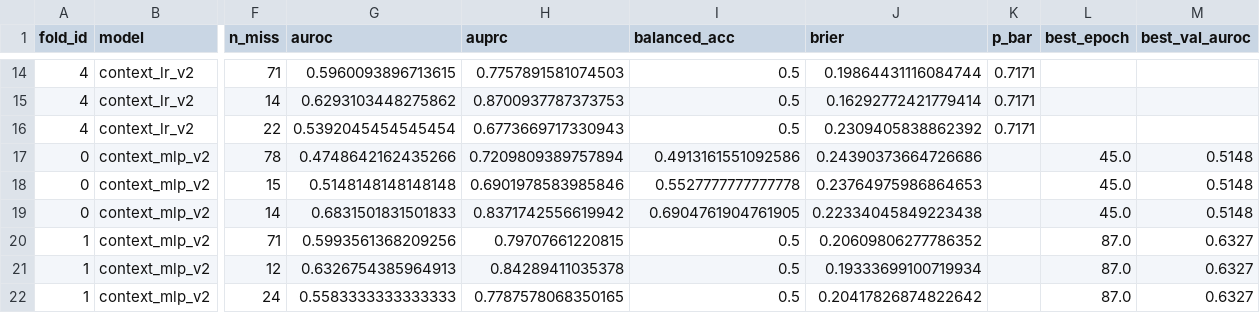
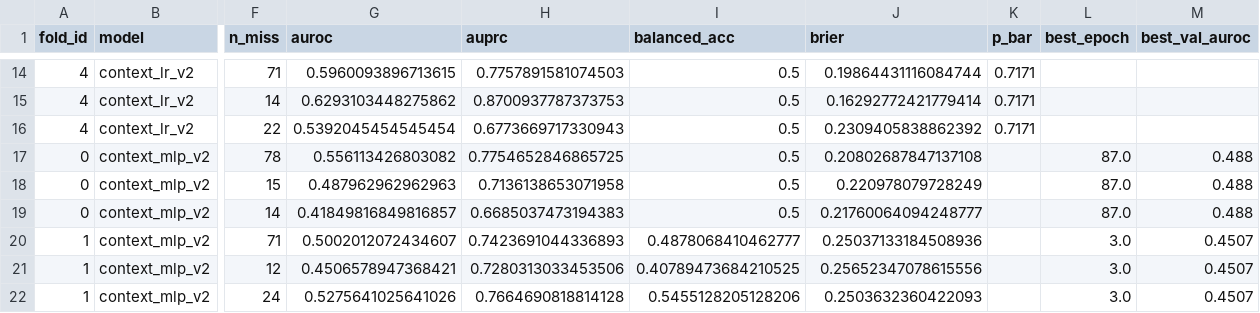
Before and after one commit to Grass456/Penalty-shoot-and-Expression, a CSV file: results/tables/baselines_context_mlp_v2_context_mlp_v2_grouped_context_lr_v2_context_lr_v2_inter_fused_lr_v2_20261104_185001.csv (was results/tables/baselines_context_lr_v2_context_lr_v2_inter_context_mlp_v2_context_mlp_v2_grouped_fused_lr_v2_20261104_134437.csv), drawn as a sheet; only a part is shown, gaps mark what is left out; the diff covers the shown part only; the diff names each change by its address in the sheet, - before the commit and + after, or states it on an @@ line.

```diff
--- a/results/tables/baselines_context_lr_v2_context_lr_v2_inter_context_mlp_v2_context_mlp_v2_grouped_fused_lr_v2_20261104_134437.csv
+++ b/results/tables/baselines_context_mlp_v2_context_mlp_v2_grouped_context_lr_v2_context_lr_v2_inter_fused_lr_v2_20261104_185001.csv
-G17 (auroc): 0.4748642162435266
+G17 (auroc): 0.556113426803082
-H17 (auprc): 0.7209809389757894
+H17 (auprc): 0.7754652846865725
-I17 (balanced_acc): 0.4913161551092586
+I17 (balanced_acc): 0.5
-J17 (brier): 0.24390373664726686
+J17 (brier): 0.20802687847137108
-L17:L19 (best_epoch): 45.0
+L17:L19 (best_epoch): 87.0
-M17:M19 (best_val_auroc): 0.5148
+M17:M19 (best_val_auroc): 0.488
-G18 (auroc): 0.5148148148148148
+G18 (auroc): 0.487962962962963
-H18 (auprc): 0.6901978583985846
+H18 (auprc): 0.7136138653071958
-I18 (balanced_acc): 0.5527777777777778
+I18 (balanced_acc): 0.5
-J18 (brier): 0.23764975986864653
+J18 (brier): 0.220978079728249
-G19 (auroc): 0.6831501831501833
+G19 (auroc): 0.41849816849816857
-H19 (auprc): 0.8371742556619942
+H19 (auprc): 0.6685037473194383
-I19 (balanced_acc): 0.6904761904761905
+I19 (balanced_acc): 0.5
-J19 (brier): 0.22334045849223438
+J19 (brier): 0.21760064094248777
-G20 (auroc): 0.5993561368209256
+G20 (auroc): 0.5002012072434607
-H20 (auprc): 0.79707661220815
+H20 (auprc): 0.7423691044336893
-I20 (balanced_acc): 0.5
+I20 (balanced_acc): 0.4878068410462777
-J20 (brier): 0.20609806277786352
+J20 (brier): 0.25037133184508936
-L20:L22 (best_epoch): 87.0
+L20:L22 (best_epoch): 3.0
-M20:M22 (best_val_auroc): 0.6327
+M20:M22 (best_val_auroc): 0.4507
-G21 (auroc): 0.6326754385964913
+G21 (auroc): 0.4506578947368421
-H21 (auprc): 0.84289411035378
+H21 (auprc): 0.7280313033453506
-I21 (balanced_acc): 0.5
+I21 (balanced_acc): 0.40789473684210525
-J21 (brier): 0.19333699100719934
+J21 (brier): 0.25652347078615556
-G22 (auroc): 0.5583333333333333
+G22 (auroc): 0.5275641025641026
-H22 (auprc): 0.7787578068350165
+H22 (auprc): 0.7664690818814128
-I22 (balanced_acc): 0.5
+I22 (balanced_acc): 0.5455128205128206
-J22 (brier): 0.20417826874822642
+J22 (brier): 0.2503632360422093
```
Also changed, not shown: 130 edited cells elsewhere in this file, results/tables/baselines_majority_context_lr_context_mlp_emotion_lr_fer_lr_fused_lr_imagenet_lr_20261104_185036.csv, 39 other files.
